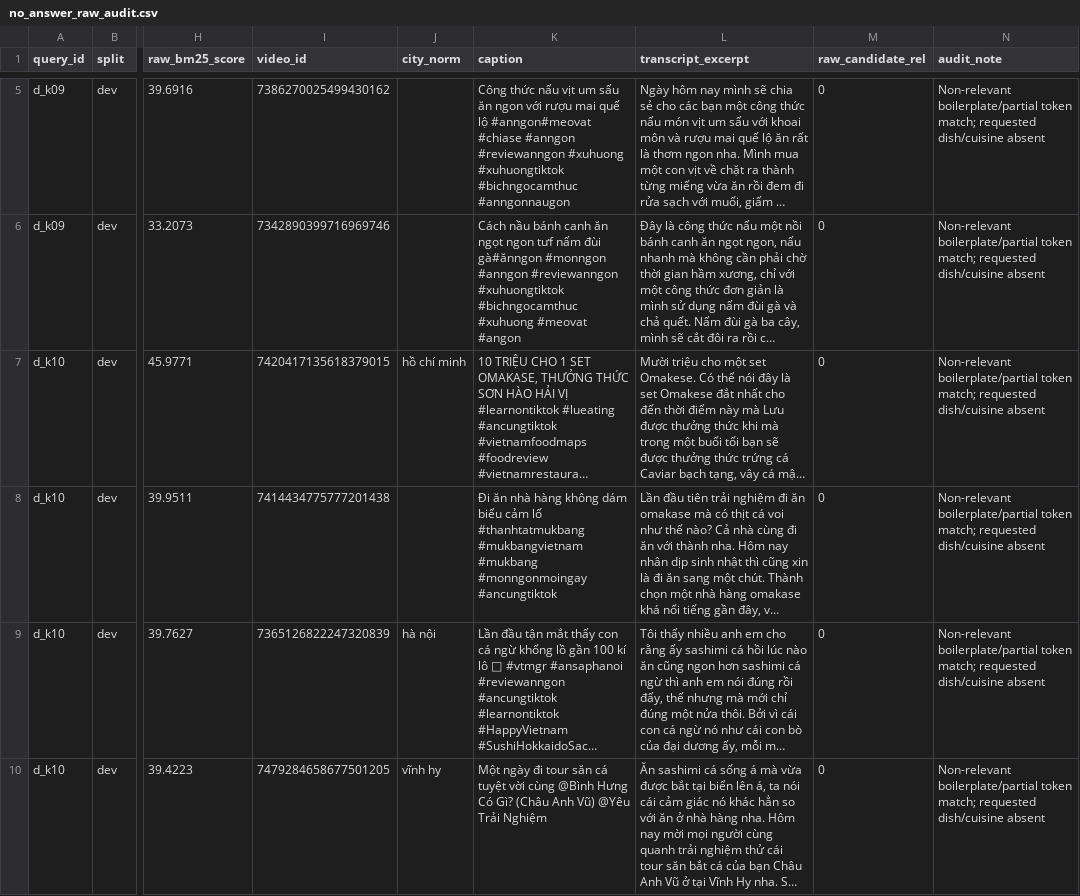
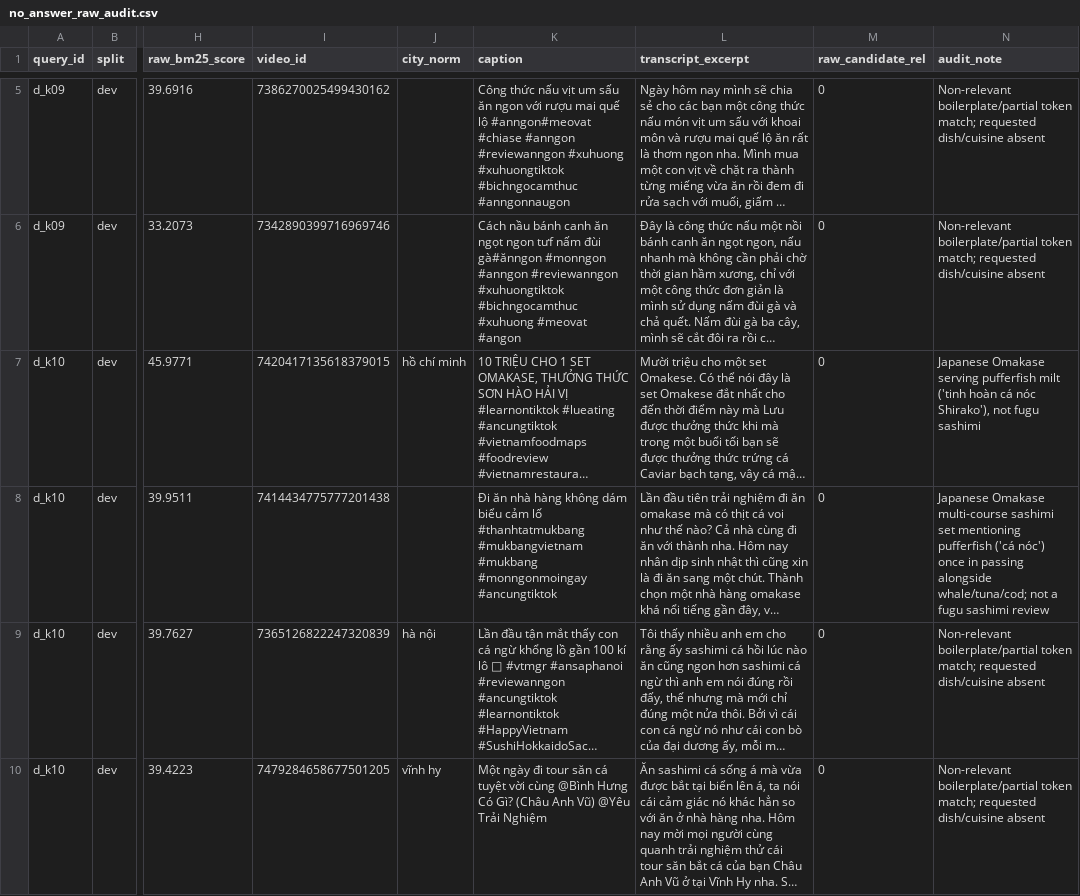
Before and after one commit to khuonglaptri3/TikTok_AI_Engine_, a CSV file: data/evaluation/v2_pilot/no_answer_raw_audit.csv, drawn as a sheet; only a part is shown, gaps mark what is left out; long unchanged cells end in …; the diff covers the shown part only; the diff names each change by its address in the sheet, - before the commit and + after, or states it on an @@ line.

Commit message:
feat(m2.2): record K 408-row full-transcript audit, Q1-Q6 sign-off, and v3.2 pilot receipt

```diff
--- a/data/evaluation/v2_pilot/no_answer_raw_audit.csv
+++ b/data/evaluation/v2_pilot/no_answer_raw_audit.csv
-N7 (audit_note): Non-relevant boilerplate/partial token match; requested dish/cuisine absent
+N7 (audit_note): Japanese Omakase serving pufferfish milt ('tinh hoàn cá nóc Shirako'), not fugu sashimi
-N8 (audit_note): Non-relevant boilerplate/partial token match; requested dish/cuisine absent
+N8 (audit_note): Japanese Omakase multi-course sashimi set mentioning pufferfish ('cá nóc') once in passing alongside whale/tuna/cod; not a fugu sashimi review
```
Also changed, not shown: 3 edited cells elsewhere in this file, 12 other files.
